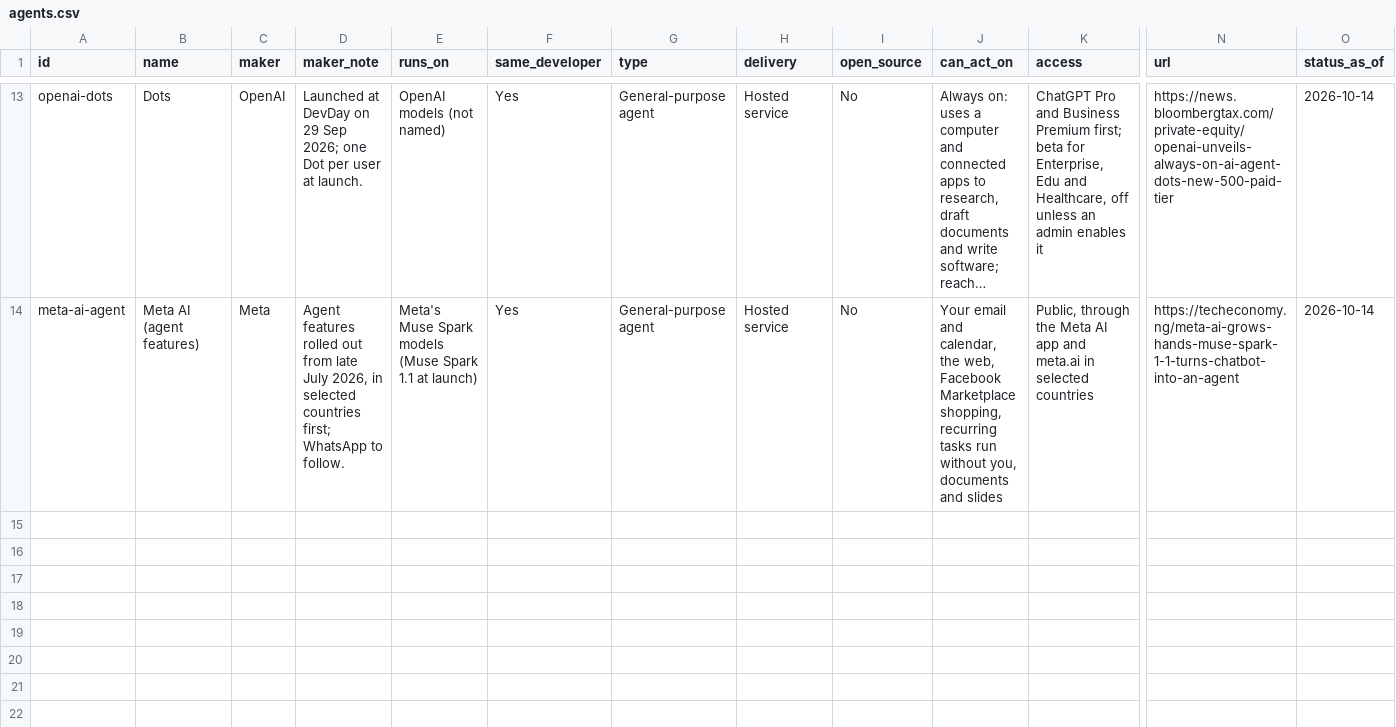
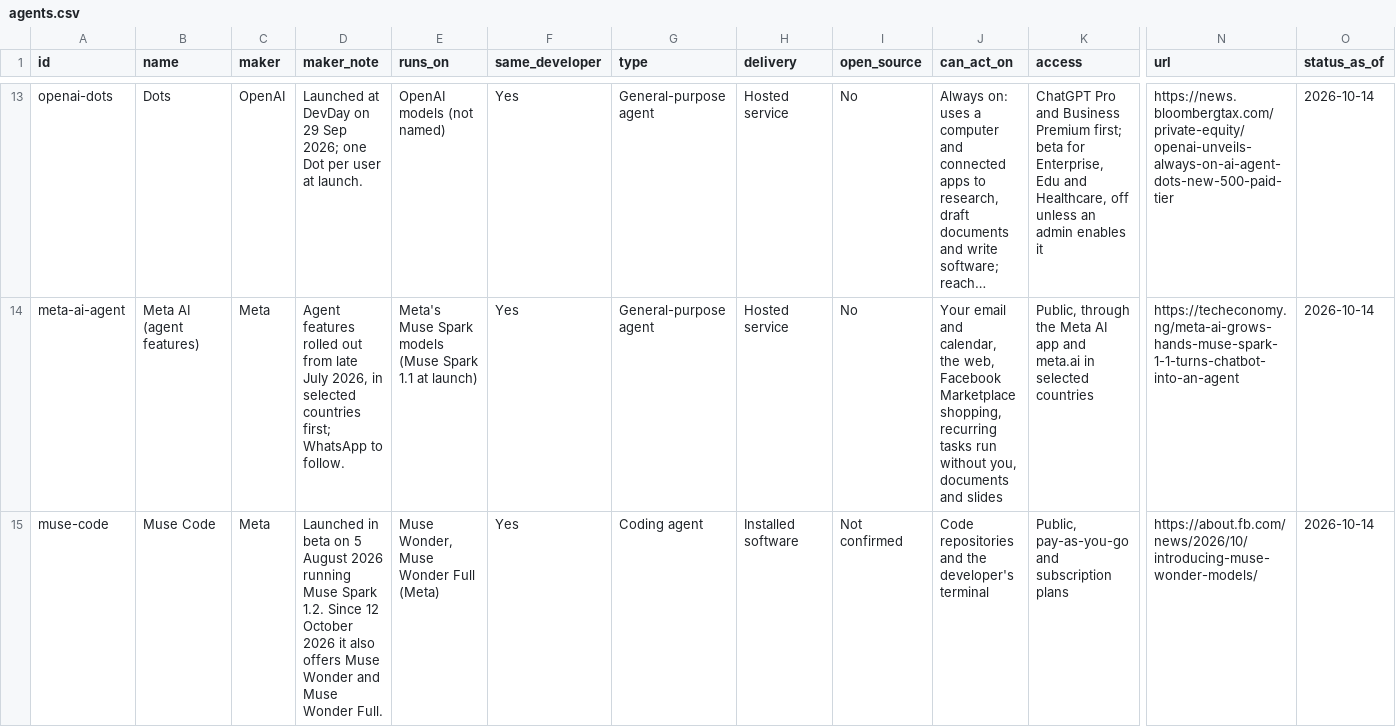
Before and after one commit to rotherdrummer/ai_cyber_news, a CSV file: data/agents.csv, drawn as a sheet; only a part is shown, gaps mark what is left out; long unchanged cells end in …; rows hold the shown columns only; the diff names each change by its address in the sheet, - before the commit and + after, or states it on an @@ line.

```diff
--- a/data/agents.csv
+++ b/data/agents.csv
+row 15: muse-code | Muse Code | Meta | Launched in beta on 5 August 2026 running Muse Spark 1.2. Since 12 October 2026 it also offers Muse Wonder and Muse Wonder Full. | Muse Wonder, Muse Wonder Full (Meta) | Yes | Coding agent | Installed software | Not confirmed | Code repositories and the developer's terminal | Public, pay-as-you-go and subscription plans | https://about.fb.com/news/2026/10/introducing-muse-wonder-models/ | 2026-10-14
```
Also changed, not shown: data/items.csv, data/models.csv, 5 other files.
